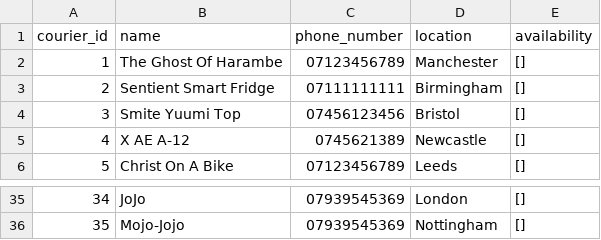
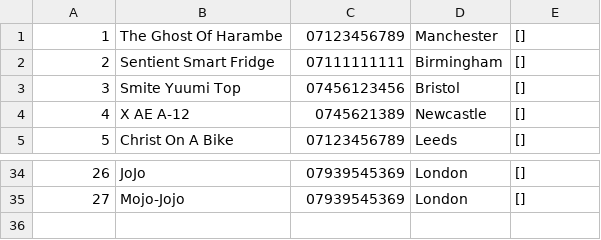
Before and after one commit to ceefar/CafeCrud, a CSV file: x_main_couriers_list.csv, drawn as a sheet; only a part is shown, gaps mark what is left out; the diff covers the shown part only.

Commit message:
database working with couriers much wow but basic

```diff
--- a/x_main_couriers_list.csv
+++ b/x_main_couriers_list.csv
@@ -1,2 +1 @@
-courier_id,name,phone_number,location,availability
 1,The Ghost Of Harambe,07123456789,Manchester,[]
@@ -35,2 +34,2 @@ courier_id,name,phone_number,location,availability
-34,JoJo,07939545369,London,[]
-35,Mojo-Jojo,07939545369,Nottingham,[]
+26,JoJo,07939545369,London,[]
+27,Mojo-Jojo,07939545369,London,[]
```
Also changed, not shown: 1 added row, 1 removed row and 27 edited cells elsewhere in this file, 3 other files.
